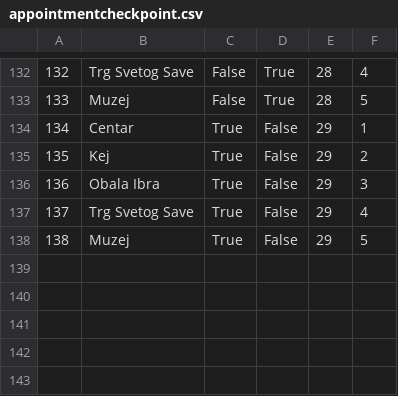
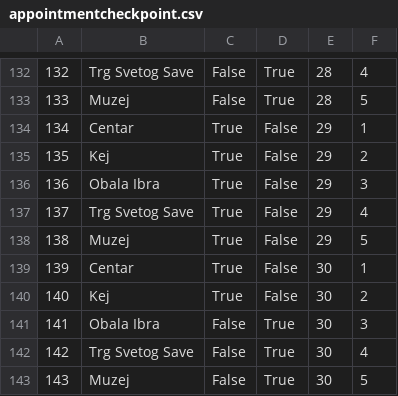
Before and after one commit to banja001/Alt-F4, a CSV file: booking/booking/Resources/Data/appointmentcheckpoint.csv, drawn as a sheet; only a part is shown, gaps mark what is left out.

```diff
--- a/booking/booking/Resources/Data/appointmentcheckpoint.csv
+++ b/booking/booking/Resources/Data/appointmentcheckpoint.csv
@@ -138 +138,6 @@
 138|Muzej|True|False|29|5
+139|Centar|True|False|30|1
+140|Kej|True|False|30|2
+141|Obala Ibra|False|True|30|3
+142|Trg Svetog Save|False|True|30|4
+143|Muzej|False|True|30|5
```
Also changed, not shown: booking/booking/Resources/Data/answer.csv, booking/booking/Resources/Data/appointment.csv, 8 other files.
